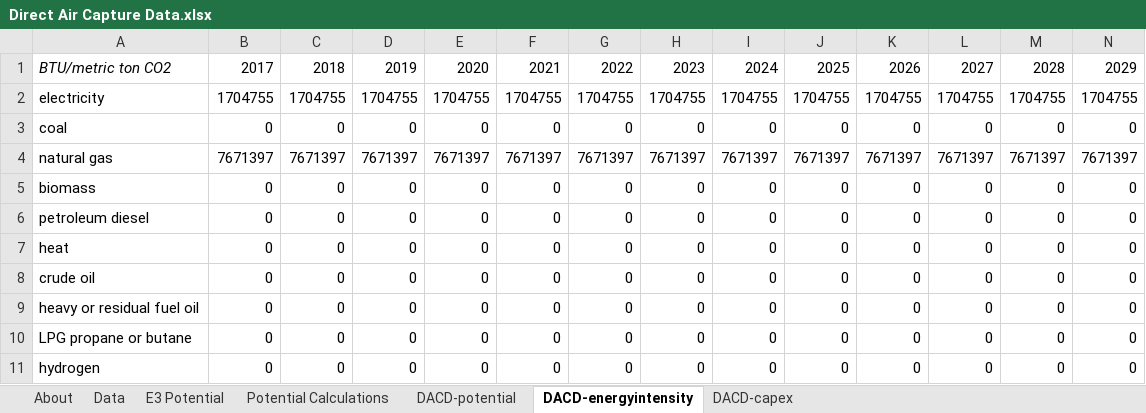
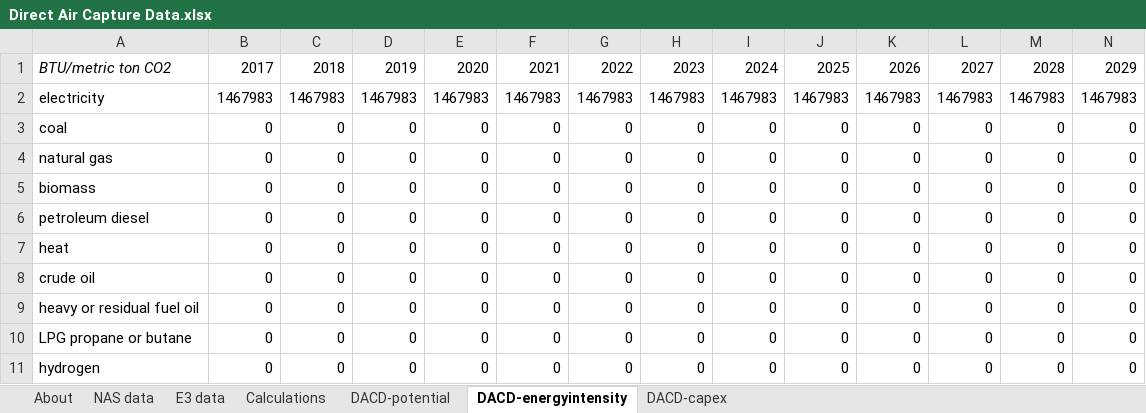
Before and after one commit to EnergyInnovation/eps-california, an Excel workbook: InputData/geoeng/DACD/Direct Air Capture Data.xlsx, sheet DACD-energyintensity, drawn as a sheet; only a part is shown; values as stored, in another font and other column widths than the file's, no borders; removed rows and columns are numbered as before the commit, all else as after; rows hold the shown columns only; the diff names each change by its address in the sheet, - before the commit and + after, or states it on an @@ line.

Commit message:
Chris's updates to geoeng/DACD

```diff
--- a/InputData/geoeng/DACD/Direct Air Capture Data.xlsx (sheet DACD-energyintensity)
+++ b/InputData/geoeng/DACD/Direct Air Capture Data.xlsx (sheet DACD-energyintensity)
-sheet tab: Data
+sheet tab: NAS data
-sheet tab: E3 Potential
+sheet tab: E3 data
-sheet tab: Potential Calculations
+sheet tab: Calculations
-row 2: electricity | 1704755 | 1704755 | 1704755 | 1704755 | 1704755 | 1704755 | 1704755 | 1704755 | 1704755 | 1704755 | 1704755 | 1704755 | 1704755
+row 2: electricity | 1467983 | 1467983 | 1467983 | 1467983 | 1467983 | 1467983 | 1467983 | 1467983 | 1467983 | 1467983 | 1467983 | 1467983 | 1467983
-row 4: natural gas | 7671397 | 7671397 | 7671397 | 7671397 | 7671397 | 7671397 | 7671397 | 7671397 | 7671397 | 7671397 | 7671397 | 7671397 | 7671397
+row 4: natural gas | 0 | 0 | 0 | 0 | 0 | 0 | 0 | 0 | 0 | 0 | 0 | 0 | 0
```
Also changed, not shown: sheet NAS data, sheet E3 data, sheet DACD-capex, sheet Calculations, sheet DACD-potential, sheet About, formulas that keep their value, charts or pictures, 3 other files.
